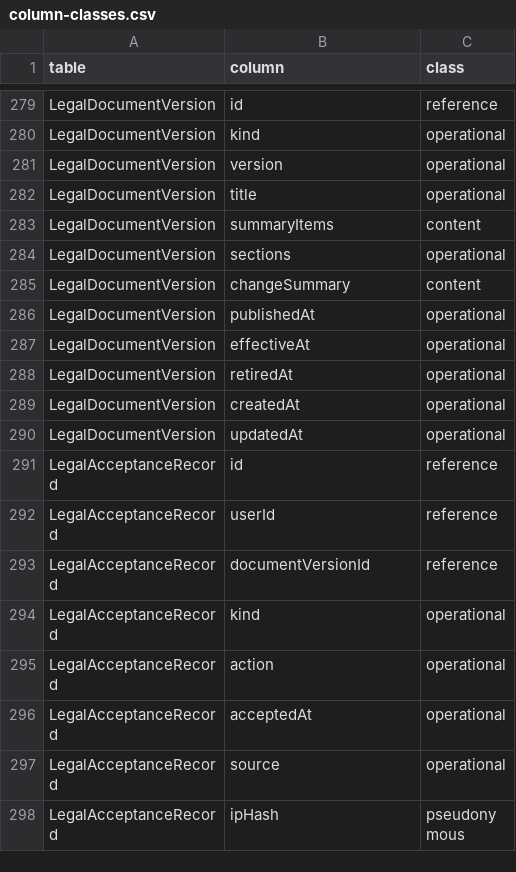
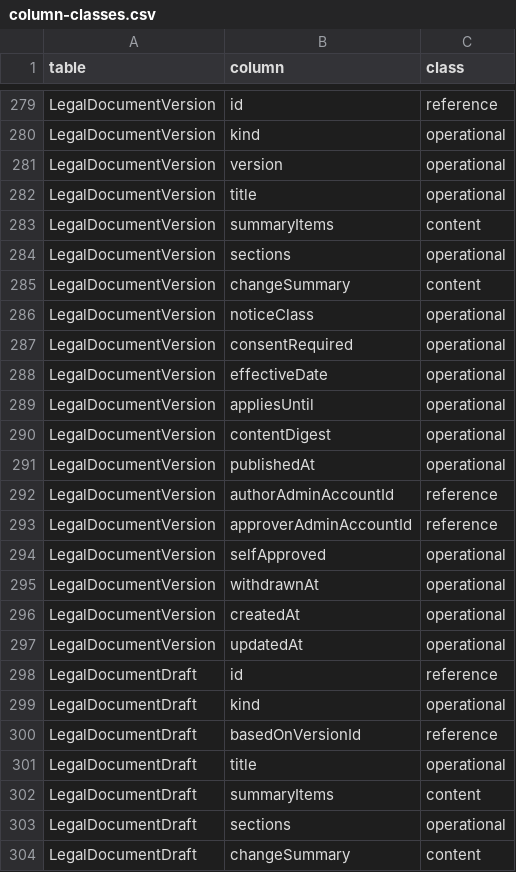
Before and after one commit to woohyun365/dormduri, a CSV file: packages/database/prisma/role-grants/column-classes.csv, drawn as a sheet; only a part is shown, gaps mark what is left out; the shorter side is filled out with more unchanged rows; the diff covers the shown part only.

```diff
--- a/packages/database/prisma/role-grants/column-classes.csv
+++ b/packages/database/prisma/role-grants/column-classes.csv
@@ -285,6 +285,20 @@ LegalDocumentVersion,sections,operational
 LegalDocumentVersion,changeSummary,content
+LegalDocumentVersion,noticeClass,operational
+LegalDocumentVersion,consentRequired,operational
+LegalDocumentVersion,effectiveDate,operational
+LegalDocumentVersion,appliesUntil,operational
+LegalDocumentVersion,contentDigest,operational
 LegalDocumentVersion,publishedAt,operational
-LegalDocumentVersion,effectiveAt,operational
-LegalDocumentVersion,retiredAt,operational
+LegalDocumentVersion,authorAdminAccountId,reference
+LegalDocumentVersion,approverAdminAccountId,reference
+LegalDocumentVersion,selfApproved,operational
+LegalDocumentVersion,withdrawnAt,operational
 LegalDocumentVersion,createdAt,operational
 LegalDocumentVersion,updatedAt,operational
+LegalDocumentDraft,id,reference
+LegalDocumentDraft,kind,operational
+LegalDocumentDraft,basedOnVersionId,reference
+LegalDocumentDraft,title,operational
+LegalDocumentDraft,summaryItems,content
+LegalDocumentDraft,sections,operational
+LegalDocumentDraft,changeSummary,content
```
Also changed, not shown: 12 added rows elsewhere in this file, packages/database/prisma/role-grants/role-grant-matrix.csv, 53 other files.
